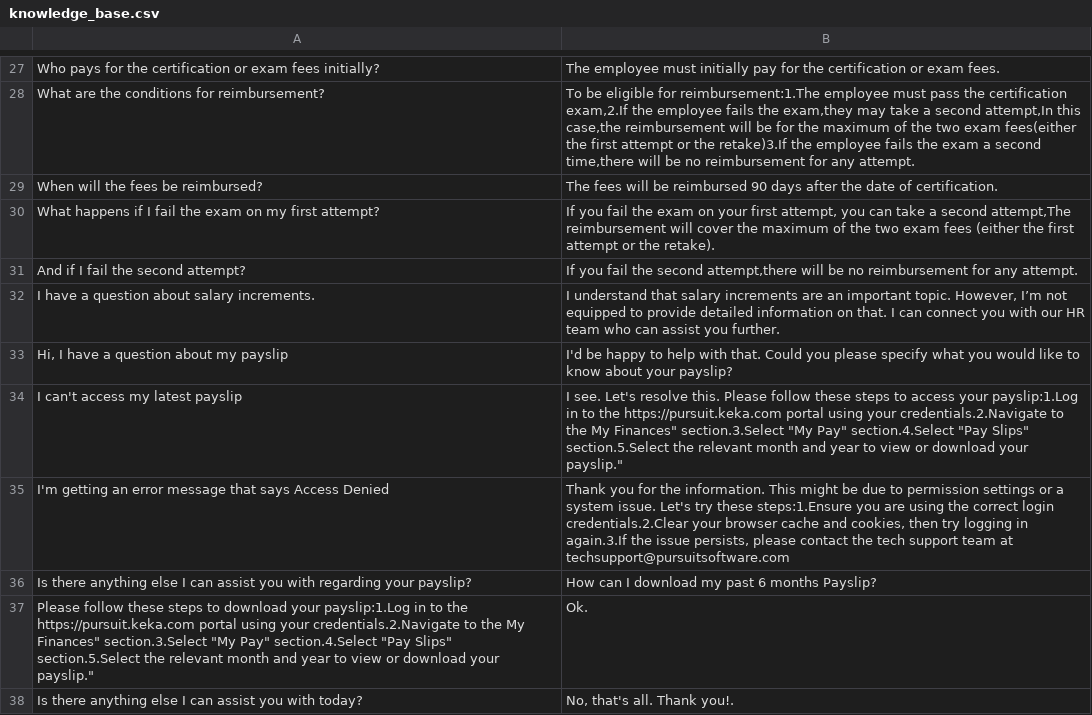
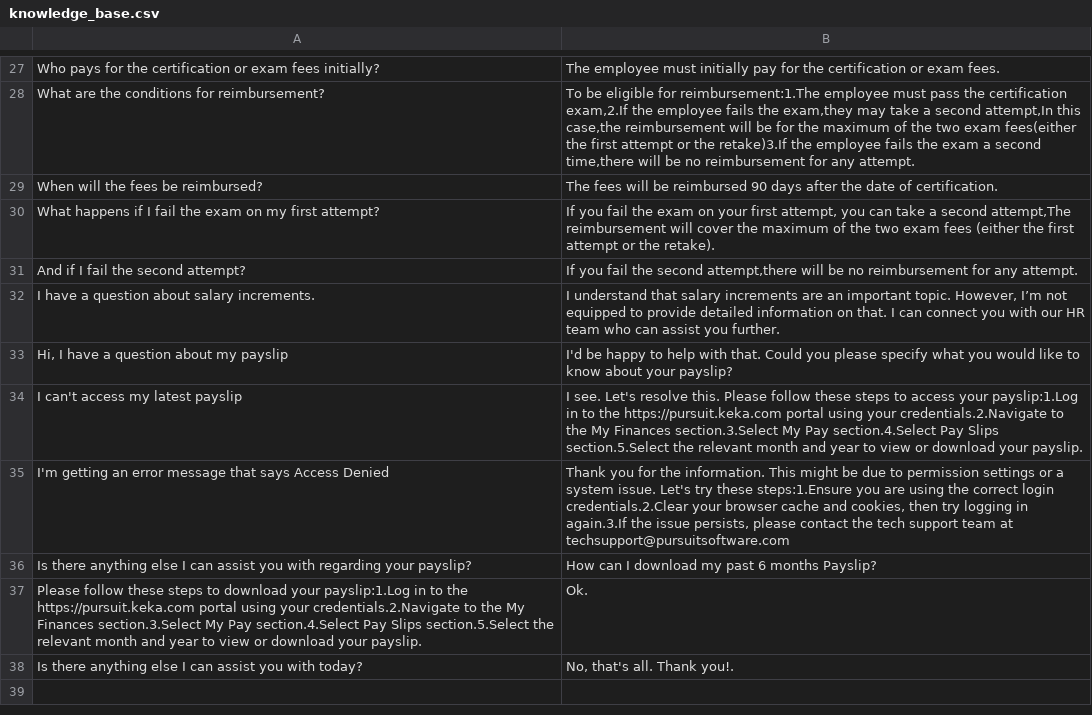
Before and after one commit to warmachine028/HR-Chatbot, a CSV file: src/knowledge_base.csv, drawn as a sheet; only a part is shown, gaps mark what is left out; the diff names each change by its address in the sheet, - before the commit and + after, or states it on an @@ line.

Commit message:
Update knowledge_base.csv

```diff
--- a/src/knowledge_base.csv
+++ b/src/knowledge_base.csv
-B34: …the My Finances" section.3.Select "My Pay" section.4.Select "Pay Slips" section.5.Select the relevant month and year to view or download your payslip."
+B34: …the My Finances section.3.Select My Pay section.4.Select Pay Slips section.5.Select the relevant month and year to view or download your payslip.
-A37: …the My Finances" section.3.Select "My Pay" section.4.Select "Pay Slips" section.5.Select the relevant month and year to view or download your payslip."
+A37: …the My Finances section.3.Select My Pay section.4.Select Pay Slips section.5.Select the relevant month and year to view or download your payslip.
```
